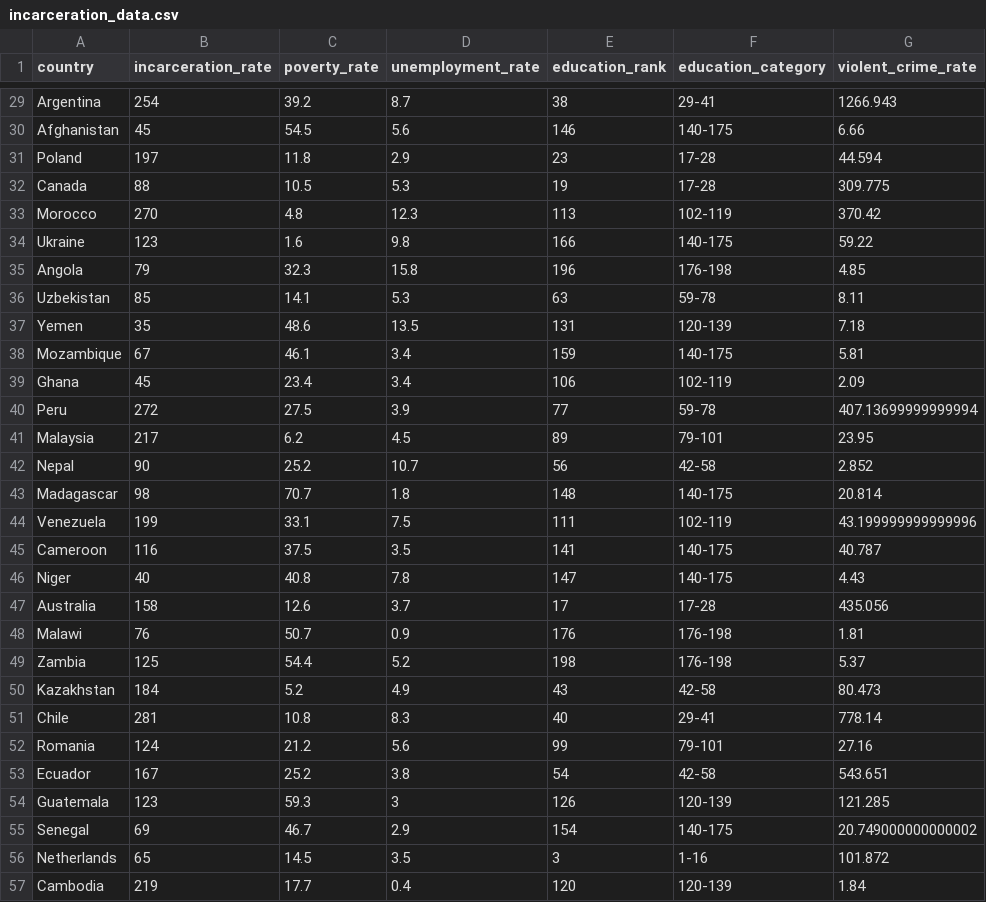
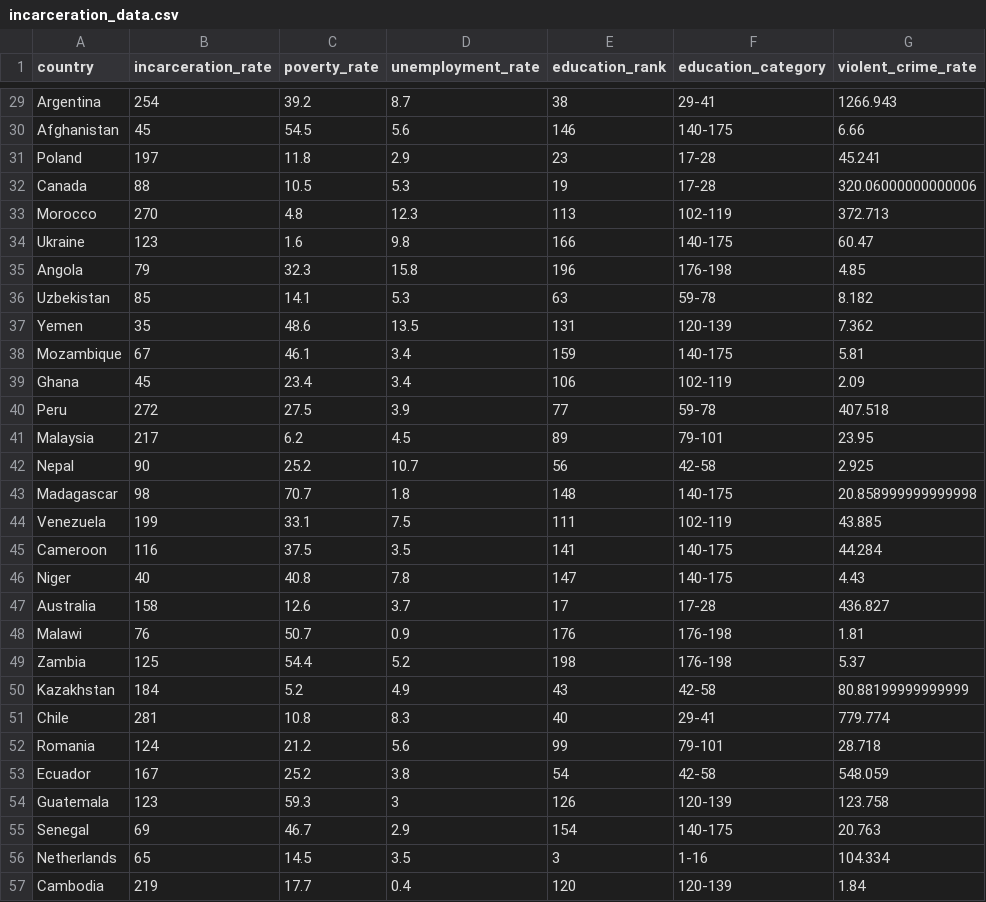
Before and after one commit to AbbassSleiman/US-Middle-Class, a CSV file: data/analysis_data/incarceration_data.csv, drawn as a sheet; only a part is shown, gaps mark what is left out; the diff covers the shown part only.

Commit message:
Added one more variable to the total violent crime.
Added kidnapping as one more metric to measure total violent crimes in a nation

```diff
--- a/data/analysis_data/incarceration_data.csv
+++ b/data/analysis_data/incarceration_data.csv
@@ -30,28 +30,28 @@ Argentina,254,39.2,8.7,38,29-41,1266.943
 Afghanistan,45,54.5,5.6,146,140-175,6.66
-Poland,197,11.8,2.9,23,17-28,44.594
-Canada,88,10.5,5.3,19,17-28,309.775
-Morocco,270,4.8,12.3,113,102-119,370.42
-Ukraine,123,1.6,9.8,166,140-175,59.22
+Poland,197,11.8,2.9,23,17-28,45.241
+Canada,88,10.5,5.3,19,17-28,320.06000000000006
+Morocco,270,4.8,12.3,113,102-119,372.713
+Ukraine,123,1.6,9.8,166,140-175,60.47
 Angola,79,32.3,15.8,196,176-198,4.85
-Uzbekistan,85,14.1,5.3,63,59-78,8.11
-Yemen,35,48.6,13.5,131,120-139,7.18
+Uzbekistan,85,14.1,5.3,63,59-78,8.182
+Yemen,35,48.6,13.5,131,120-139,7.362
 Mozambique,67,46.1,3.4,159,140-175,5.81
 Ghana,45,23.4,3.4,106,102-119,2.09
-Peru,272,27.5,3.9,77,59-78,407.13699999999994
+Peru,272,27.5,3.9,77,59-78,407.518
 Malaysia,217,6.2,4.5,89,79-101,23.95
-Nepal,90,25.2,10.7,56,42-58,2.852
-Madagascar,98,70.7,1.8,148,140-175,20.814
-Venezuela,199,33.1,7.5,111,102-119,43.199999999999996
-Cameroon,116,37.5,3.5,141,140-175,40.787
+Nepal,90,25.2,10.7,56,42-58,2.925
+Madagascar,98,70.7,1.8,148,140-175,20.858999999999998
+Venezuela,199,33.1,7.5,111,102-119,43.885
+Cameroon,116,37.5,3.5,141,140-175,44.284
 Niger,40,40.8,7.8,147,140-175,4.43
-Australia,158,12.6,3.7,17,17-28,435.056
+Australia,158,12.6,3.7,17,17-28,436.827
 Malawi,76,50.7,0.9,176,176-198,1.81
 Zambia,125,54.4,5.2,198,176-198,5.37
-Kazakhstan,184,5.2,4.9,43,42-58,80.473
-Chile,281,10.8,8.3,40,29-41,778.14
-Romania,124,21.2,5.6,99,79-101,27.16
-Ecuador,167,25.2,3.8,54,42-58,543.651
-Guatemala,123,59.3,3,126,120-139,121.285
-Senegal,69,46.7,2.9,154,140-175,20.749000000000002
-Netherlands,65,14.5,3.5,3,1-16,101.872
+Kazakhstan,184,5.2,4.9,43,42-58,80.88199999999999
+Chile,281,10.8,8.3,40,29-41,779.774
+Romania,124,21.2,5.6,99,79-101,28.718
+Ecuador,167,25.2,3.8,54,42-58,548.059
+Guatemala,123,59.3,3,126,120-139,123.758
+Senegal,69,46.7,2.9,154,140-175,20.763
+Netherlands,65,14.5,3.5,3,1-16,104.334
 Cambodia,219,17.7,0.4,120,120-139,1.84
```
Also changed, not shown: 75 edited cells elsewhere in this file, 1 other file.
